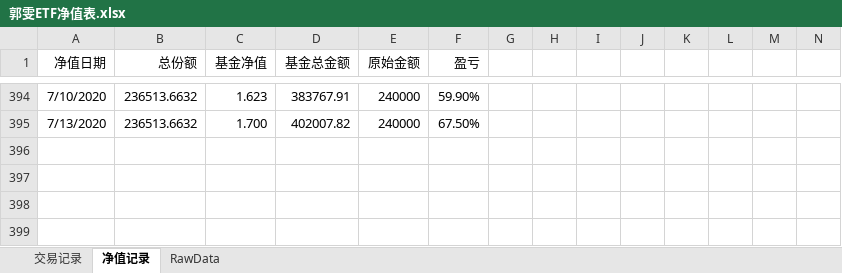
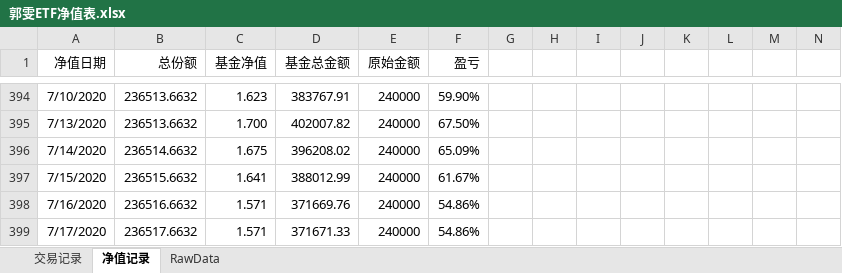
Before and after one commit to myGitToy/qmt-parser, an Excel workbook: trade/郭雯ETF净值表.xlsx, sheet 净值记录, drawn as a sheet; only a part is shown, gaps mark what is left out; values as stored, in another font and other column widths than the file's, no borders; charts and pictures not drawn; rows hold the shown columns only; the diff names each change by its address in the sheet, - before the commit and + after, or states it on an @@ line.

```diff
--- a/trade/郭雯ETF净值表.xlsx (sheet 净值记录)
+++ b/trade/郭雯ETF净值表.xlsx (sheet 净值记录)
+row 396: 7/14/2020 | 236514.6632 | 1.675 | 396208.02 | 240000 | 65.09%
+row 397: 7/15/2020 | 236515.6632 | 1.641 | 388012.99 | 240000 | 61.67%
+row 398: 7/16/2020 | 236516.6632 | 1.571 | 371669.76 | 240000 | 54.86%
+row 399: 7/17/2020 | 236517.6632 | 1.571 | 371671.33 | 240000 | 54.86%
```
Also changed, not shown: sheet RawData, 4 other files.
